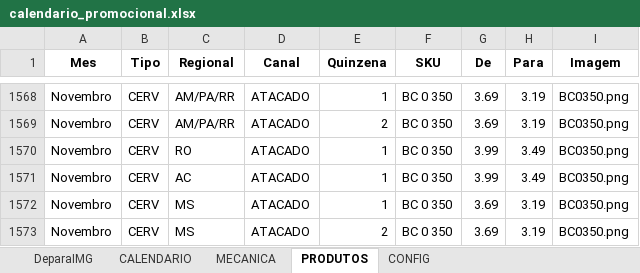
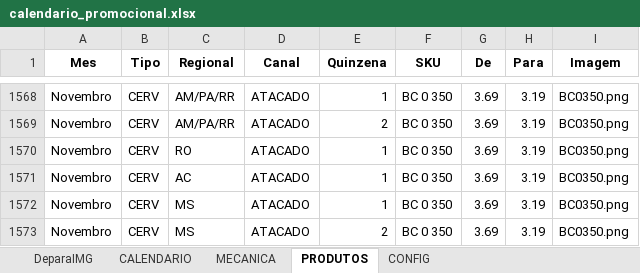
Before and after one commit to JhonatandeAlmeida/Calendario, an Excel workbook: data/calendario_promocional.xlsx, sheet PRODUTOS, drawn as a sheet; only a part is shown, gaps mark what is left out; values as stored, in another font and other column widths than the file's, no borders; the diff names each change by its address in the sheet, - before the commit and + after, or states it on an @@ line.

Commit message:
Add files via upload

```diff
--- a/data/calendario_promocional.xlsx (sheet PRODUTOS)
+++ b/data/calendario_promocional.xlsx (sheet PRODUTOS)
-G1570:G1571 (De): 3.99
+G1570:G1571 (De): 3.69
-H1570:H1571 (Para): 3.49
+H1570:H1571 (Para): 3.19
```
